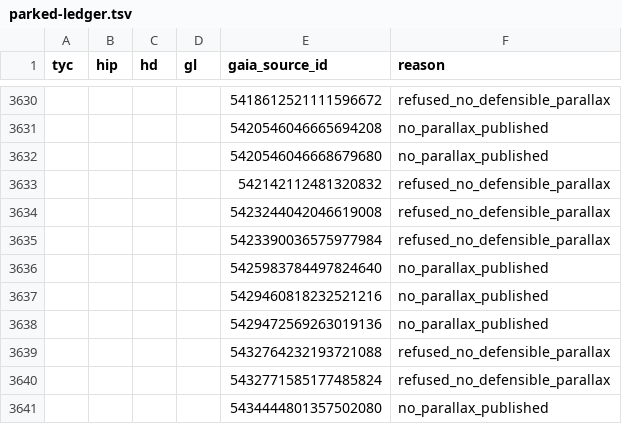
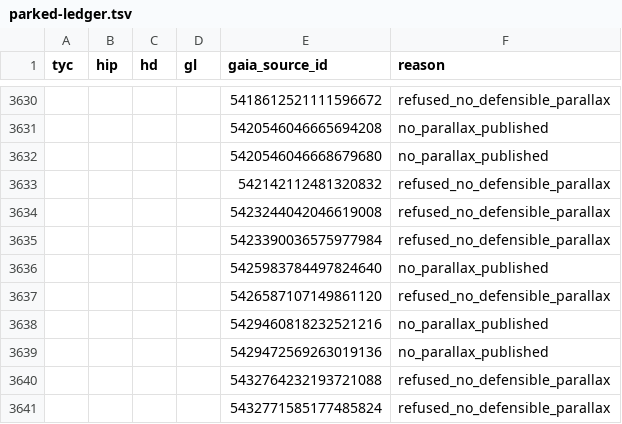
Before and after one commit to alexmensch/stellata, a TSV file: data/membership/parked-ledger.tsv, drawn as a sheet; only a part is shown, gaps mark what is left out; the shorter side is filled out with more unchanged rows.

```diff
--- a/data/membership/parked-ledger.tsv
+++ b/data/membership/parked-ledger.tsv
@@ -3636,2 +3636,3 @@ tyc	hip	hd	gl	gaia_source_id	reason
 				5425983784497824640	no_parallax_published
+				5426587107149861120	refused_no_defensible_parallax
 				5429460818232521216	no_parallax_published
```
Also changed, not shown: data/membership/binding-review-dispositions.tsv, data/membership/binding-review.tsv, 20 other files.
